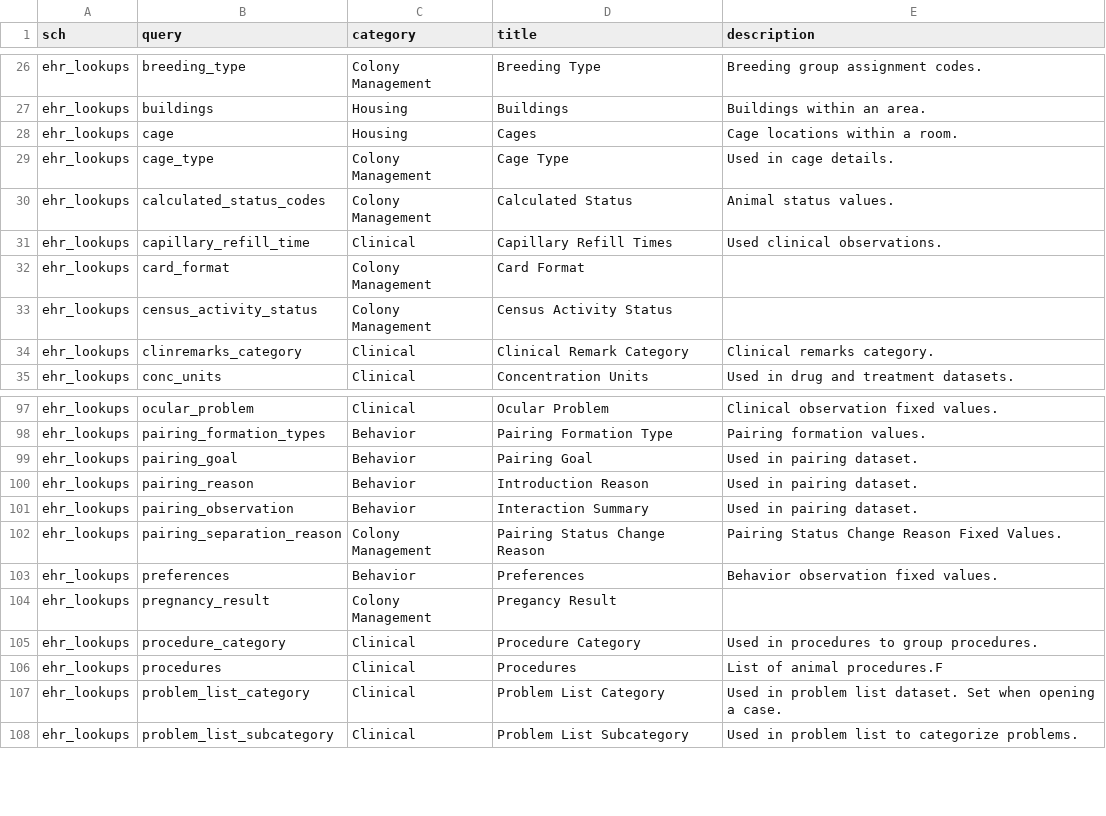
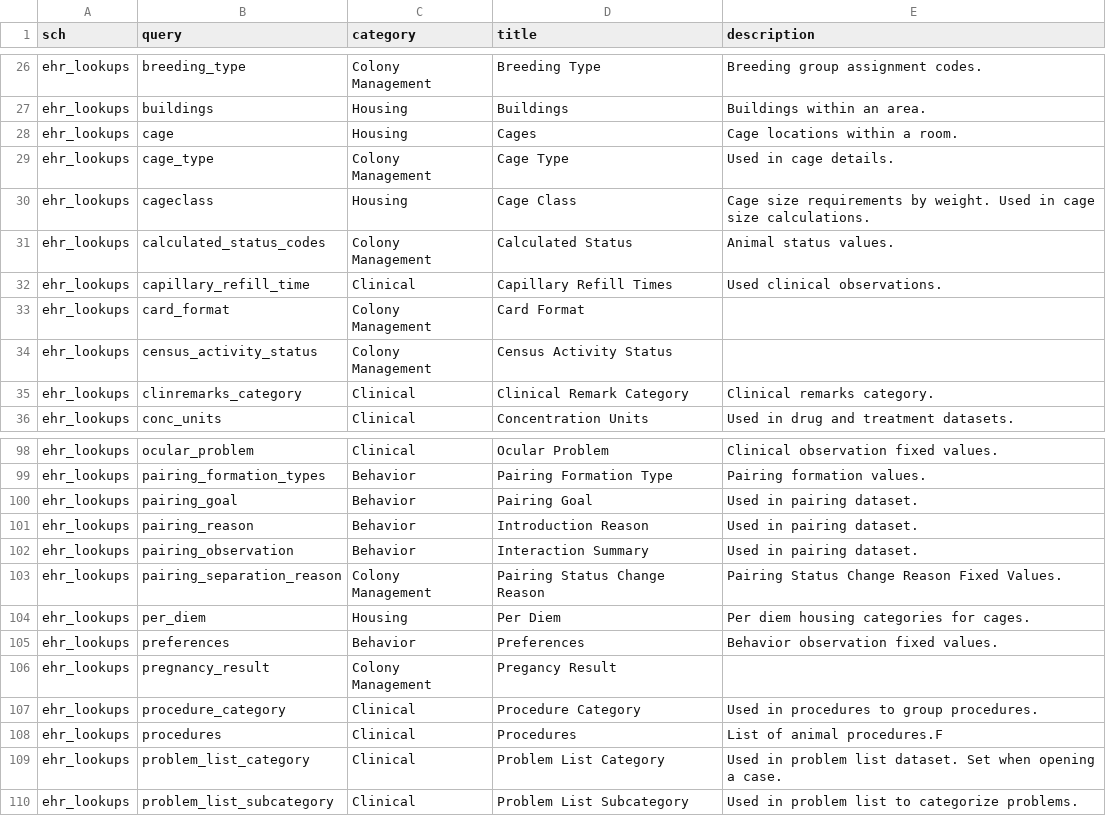
Before and after one commit to LabKey/nbriEHRModules, a TSV file: nbri_ehr/resources/data/editable_lookups.tsv, drawn as a sheet; only a part is shown, gaps mark what is left out.

Commit message:
Add NBRI protocol type, per diem, and cage class lookups (#62)
## Rationale

This PR restricts NBRI protocol type and cage per diem to fixed value
lists, adds the cage class lookup, and updates the cage types and the
demographics default grid to match NBRI's colony.

## Related Pull Requests

None.

## Changes

- Protocol Type is now a lookup with two values: Experimental and
Colony.
- Cage Per Diem is now a lookup of housing categories: Corn Cribs, Field
Cages, Hospital, Infectious, Nursery, Regular Indoor.
- New editable Cage Class lookup holding cage-size requirements by
weight.
- Cage types replaced with NBRI's cage inventory and dimensions.
- The demographics default view shows room instead of building.

```diff
--- a/nbri_ehr/resources/data/editable_lookups.tsv
+++ b/nbri_ehr/resources/data/editable_lookups.tsv
@@ -29,2 +29,3 @@ ehr_lookups	cage	Housing	Cages	Cage locations within a room.
 ehr_lookups	cage_type	Colony Management	Cage Type	Used in cage details.
+ehr_lookups	cageclass	Housing	Cage Class	Cage size requirements by weight. Used in cage size calculations.
 ehr_lookups	calculated_status_codes	Colony Management	Calculated Status	Animal status values.
@@ -102,2 +103,3 @@ ehr_lookups	pairing_observation	Behavior	Interaction Summary	Used in pairing dat
 ehr_lookups	pairing_separation_reason	Colony Management	Pairing Status Change Reason	Pairing Status Change Reason Fixed Values.
+ehr_lookups	per_diem	Housing	Per Diem	Per diem housing categories for cages.
 ehr_lookups	preferences	Behavior	Preferences	Behavior observation fixed values.
```
Also changed, not shown: nbri_ehr/resources/data/lookupsManifest.tsv, nbri_ehr/resources/data/lookupsManifestTest.tsv, 10 other files.
